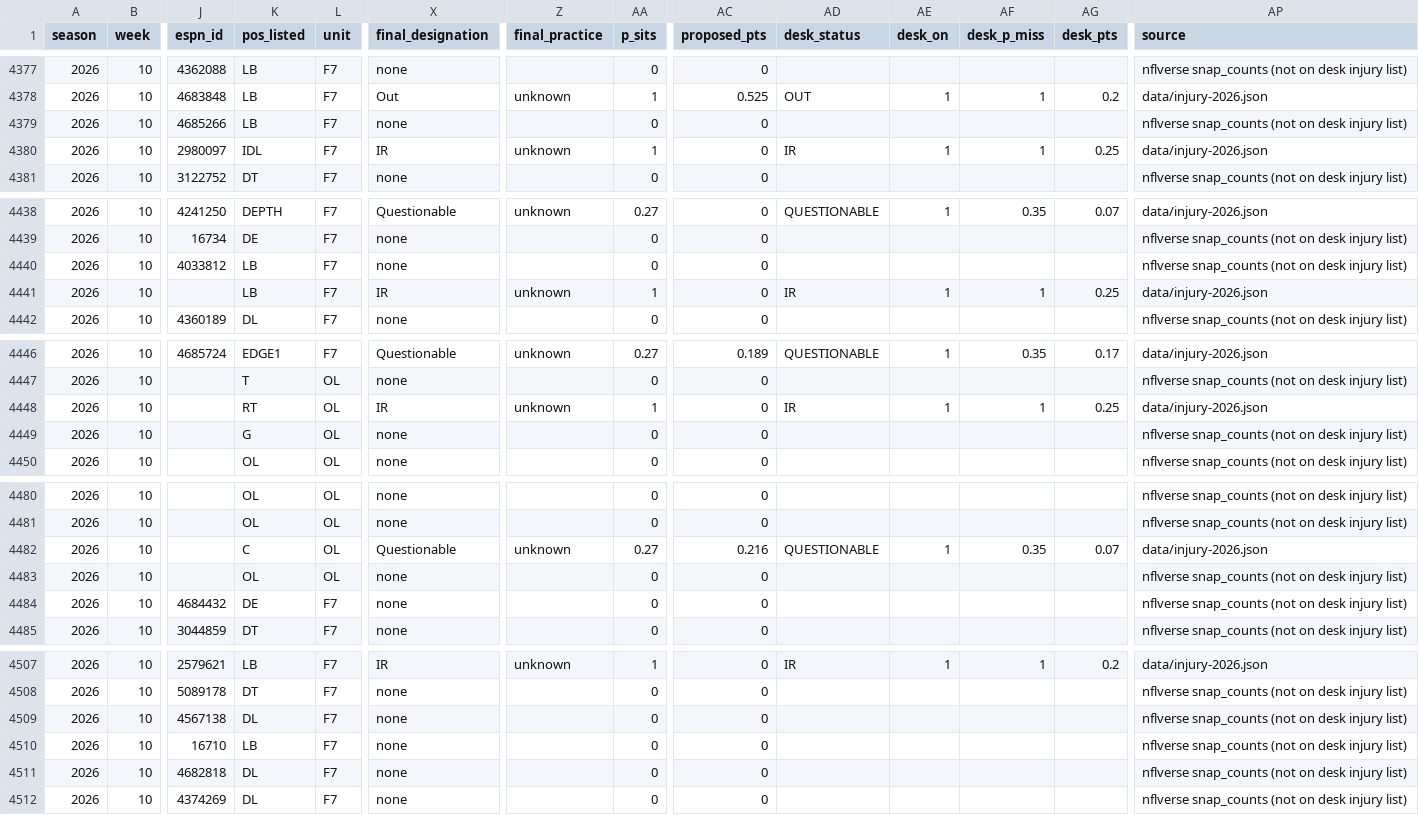
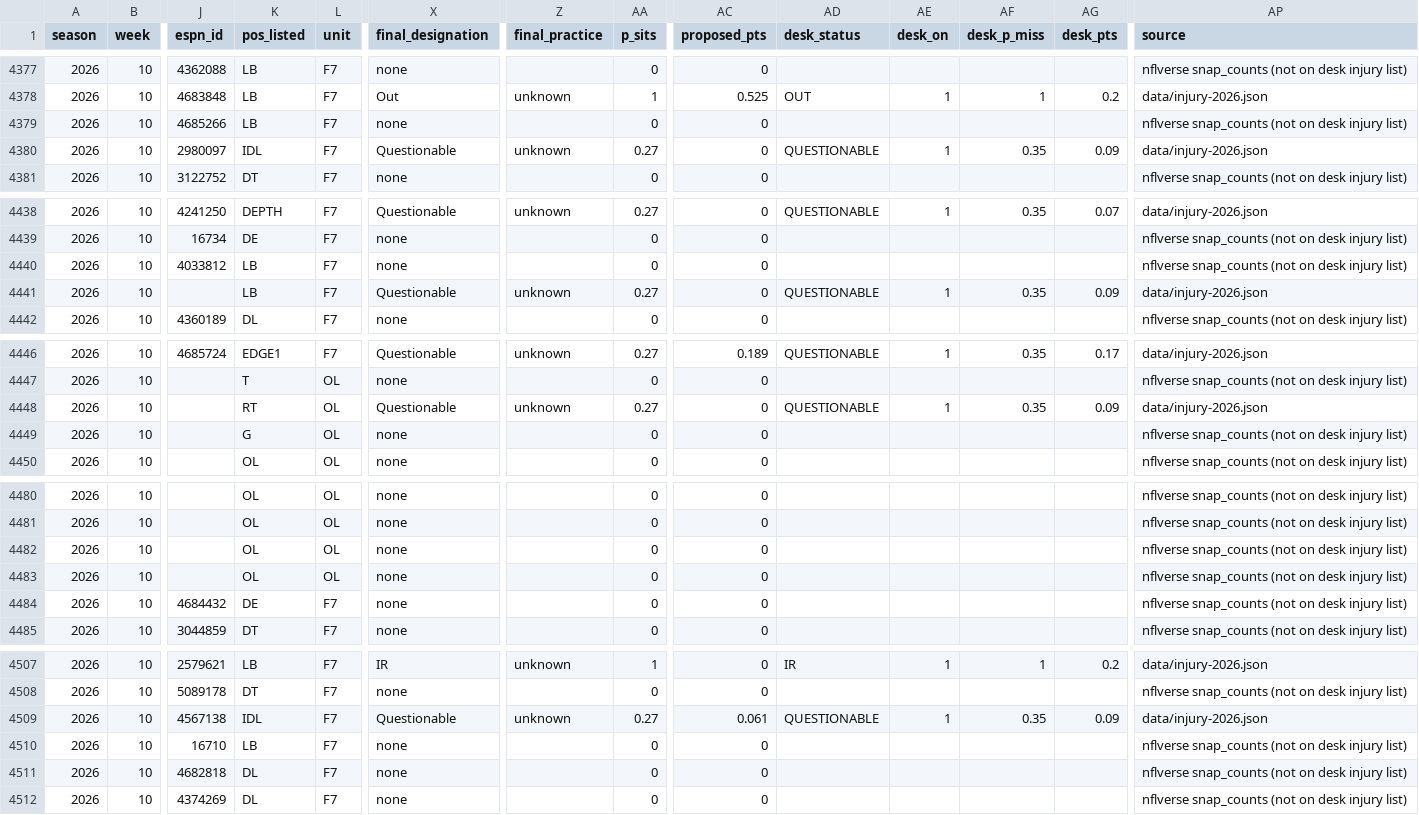
Before and after one commit to brett761/nfl-scout-desk, a CSV file: data/injury-trench/players-2026.csv, drawn as a sheet; only a part is shown, gaps mark what is left out; the diff covers the shown part only; the diff names each change by its address in the sheet, - before the commit and + after, or states it on an @@ line.

Commit message:
Injuries: Week 10 Sunday WORKING 2026-11-15a (ESPN refresh; HOU Montgomery OUT, KC Walker OUT, LAC/BAL depth OUTs; NE/DET held verbatim; cache ?v=w10sun15a)

```diff
--- a/data/injury-trench/players-2026.csv
+++ b/data/injury-trench/players-2026.csv
-X4380 (final_designation): IR
+X4380 (final_designation): Questionable
-AA4380 (p_sits): 1
+AA4380 (p_sits): 0.27
-AD4380 (desk_status): IR
+AD4380 (desk_status): QUESTIONABLE
-AF4380 (desk_p_miss): 1
+AF4380 (desk_p_miss): 0.35
-AG4380 (desk_pts): 0.25
+AG4380 (desk_pts): 0.09
-X4441 (final_designation): IR
+X4441 (final_designation): Questionable
-AA4441 (p_sits): 1
+AA4441 (p_sits): 0.27
-AD4441 (desk_status): IR
+AD4441 (desk_status): QUESTIONABLE
-AF4441 (desk_p_miss): 1
+AF4441 (desk_p_miss): 0.35
-AG4441 (desk_pts): 0.25
+AG4441 (desk_pts): 0.09
-X4448 (final_designation): IR
+X4448 (final_designation): Questionable
-AA4448 (p_sits): 1
+AA4448 (p_sits): 0.27
-AD4448 (desk_status): IR
+AD4448 (desk_status): QUESTIONABLE
-AF4448 (desk_p_miss): 1
+AF4448 (desk_p_miss): 0.35
-AG4448 (desk_pts): 0.25
+AG4448 (desk_pts): 0.09
-K4482 (pos_listed): C
+K4482 (pos_listed): OL
-X4482 (final_designation): Questionable
+X4482 (final_designation): none
-Z4482 (final_practice): unknown
+Z4482 (final_practice): (empty)
-AA4482 (p_sits): 0.27
+AA4482 (p_sits): 0
-AC4482 (proposed_pts): 0.216
+AC4482 (proposed_pts): 0
-AD4482 (desk_status): QUESTIONABLE
+AD4482 (desk_status): (empty)
-AE4482 (desk_on): 1
+AE4482 (desk_on): (empty)
-AF4482 (desk_p_miss): 0.35
+AF4482 (desk_p_miss): (empty)
-AG4482 (desk_pts): 0.07
+AG4482 (desk_pts): (empty)
-AP4482 (source): data/injury-2026.json
+AP4482 (source): nflverse snap_counts (not on desk injury list)
-K4509 (pos_listed): DL
+K4509 (pos_listed): IDL
-X4509 (final_designation): none
+X4509 (final_designation): Questionable
-Z4509 (final_practice): (empty)
+Z4509 (final_practice): unknown
-AA4509 (p_sits): 0
+AA4509 (p_sits): 0.27
-AC4509 (proposed_pts): 0
+AC4509 (proposed_pts): 0.061
-AD4509 (desk_status): (empty)
+AD4509 (desk_status): QUESTIONABLE
-AE4509 (desk_on): (empty)
+AE4509 (desk_on): 1
-AF4509 (desk_p_miss): (empty)
+AF4509 (desk_p_miss): 0.35
-AG4509 (desk_pts): (empty)
+AG4509 (desk_pts): 0.09
-AP4509 (source): nflverse snap_counts (not on desk injury list)
+AP4509 (source): data/injury-2026.json
```
Also changed, not shown: 13 edited cells elsewhere in this file, data/injury-trench/team-games-2026.csv, 6 other files.
